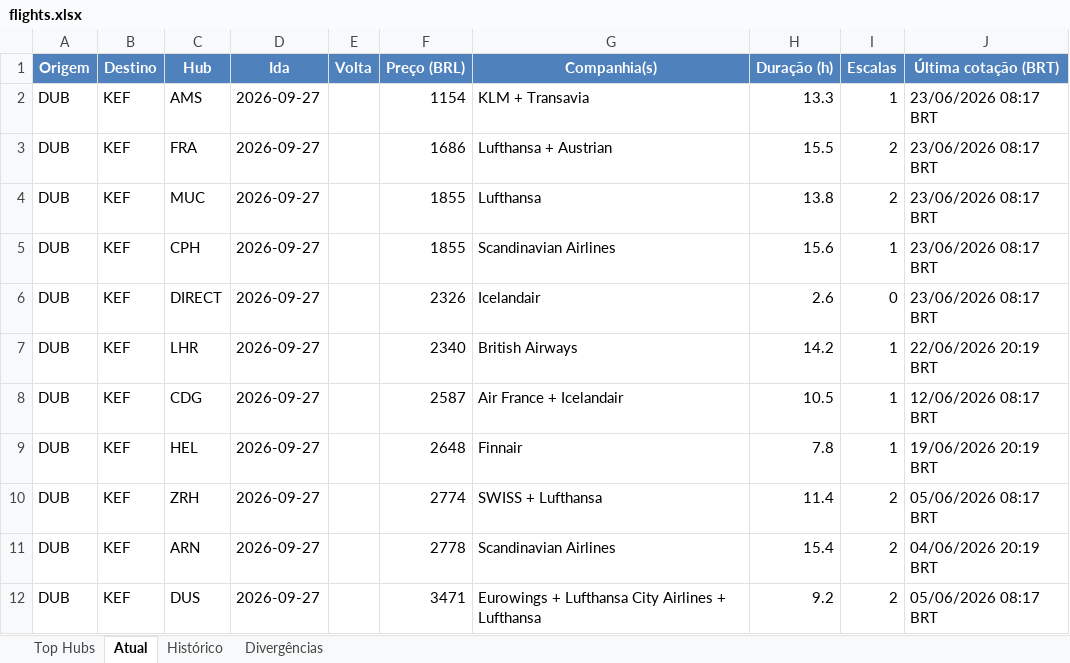
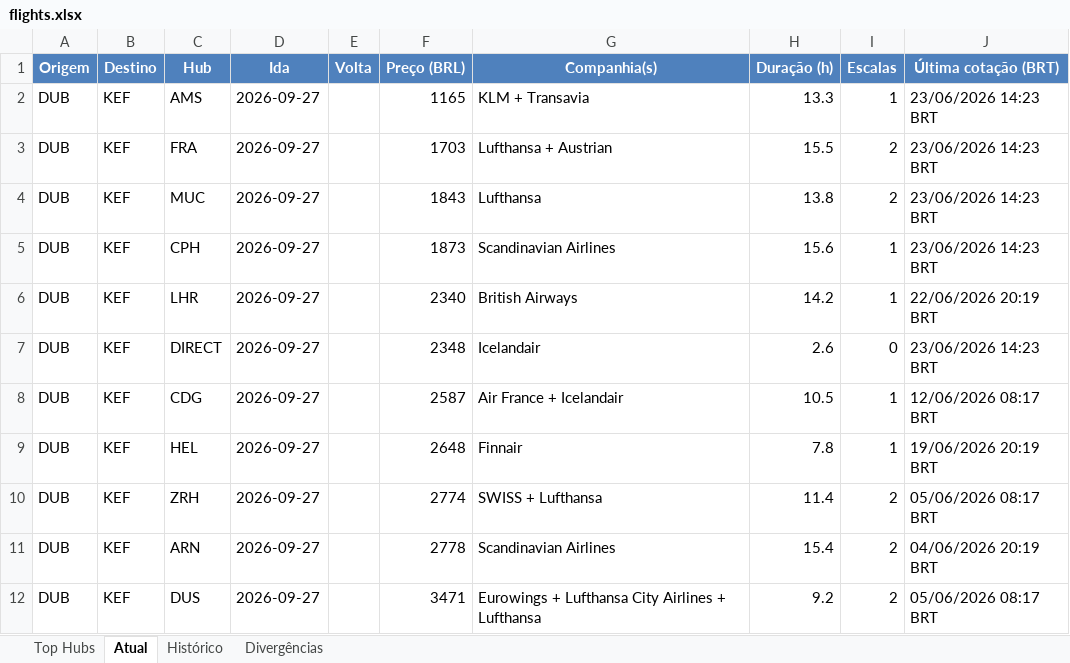
Before and after one commit to VoxJurTech/flight-monitor-dub-kef, an Excel workbook: docs/flights.xlsx, sheet Atual, drawn as a sheet; values as stored, in another font and other column widths than the file's, no borders; conditional formats not drawn; removed rows and columns are numbered as before the commit, all else as after; the diff names each change by its address in the sheet, - before the commit and + after, or states it on an @@ line.

```diff
--- a/docs/flights.xlsx (sheet Atual)
+++ b/docs/flights.xlsx (sheet Atual)
-F2 (Preço (BRL)): 1154
+F2 (Preço (BRL)): 1165
-J2:J5 (Última cotação (BRT)): 23/06/2026 08:17 BRT
+J2:J5 (Última cotação (BRT)): 23/06/2026 14:23 BRT
-F3 (Preço (BRL)): 1686
+F3 (Preço (BRL)): 1703
-F4 (Preço (BRL)): 1855
+F4 (Preço (BRL)): 1843
-F5 (Preço (BRL)): 1855
+F5 (Preço (BRL)): 1873
-row 6: DUB | KEF | DIRECT | 2026-09-27 |  | 2326 | Icelandair | 2.6 | 0 | 23/06/2026 08:17 BRT
+row 7: DUB | KEF | DIRECT | 2026-09-27 |  | 2348 | Icelandair | 2.6 | 0 | 23/06/2026 14:23 BRT
```
Also changed, not shown: sheet Top Hubs, sheet Histórico, 2 other files.
